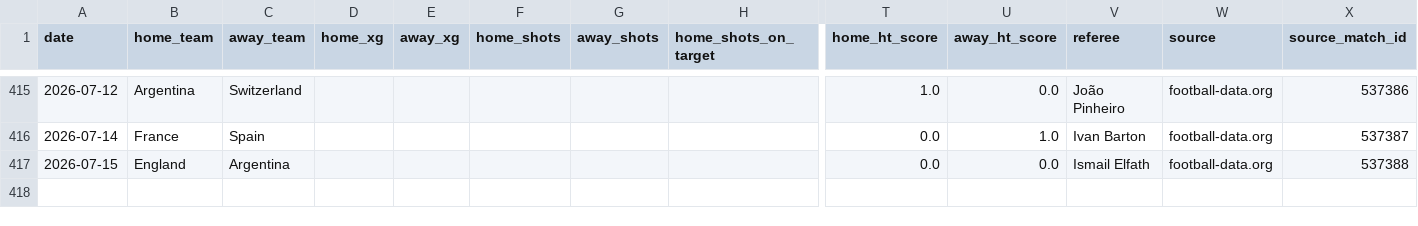
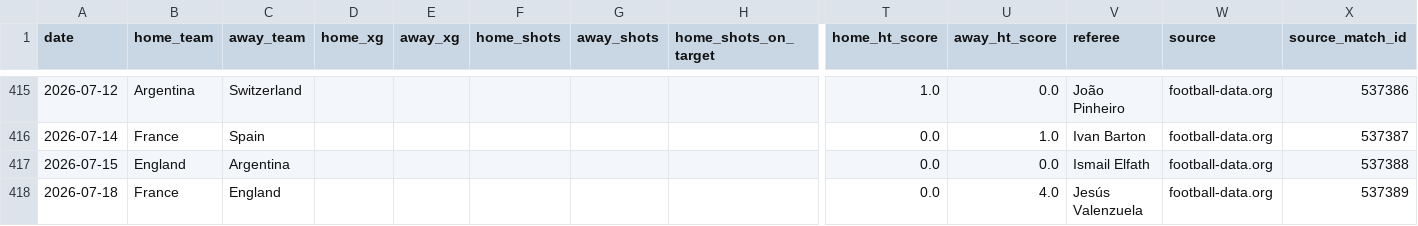
Before and after one commit to egoq-football/football_predictor_beginner, a CSV file: data/enriched_match_stats.csv, drawn as a sheet; only a part is shown, gaps mark what is left out; rows hold the shown columns only; the diff names each change by its address in the sheet, - before the commit and + after, or states it on an @@ line.

```diff
--- a/data/enriched_match_stats.csv
+++ b/data/enriched_match_stats.csv
+row 418: 2026-07-18 | France | England |  |  |  |  |  | 0.0 | 4.0 | Jesús Valenzuela | football-data.org | 537389
```
Also changed, not shown: data/world_cup_2026_fixtures.csv.
